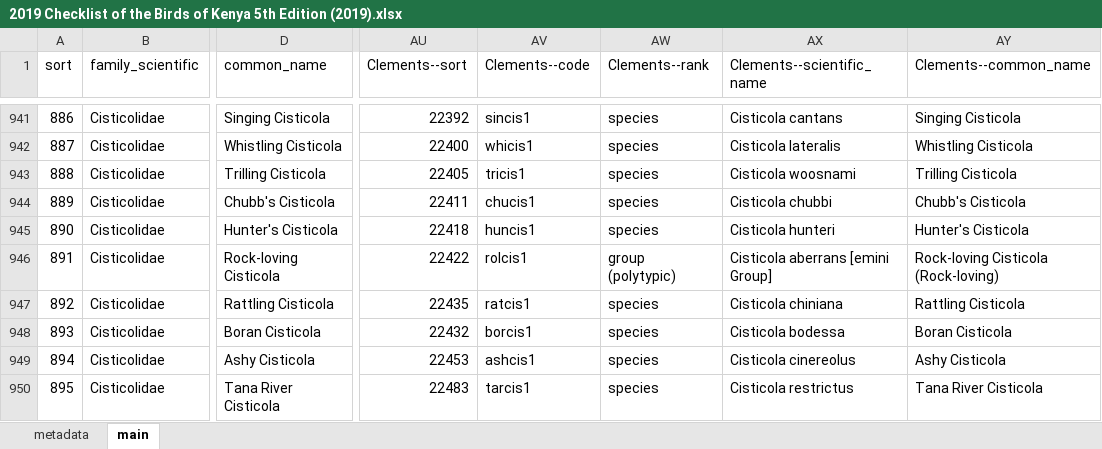
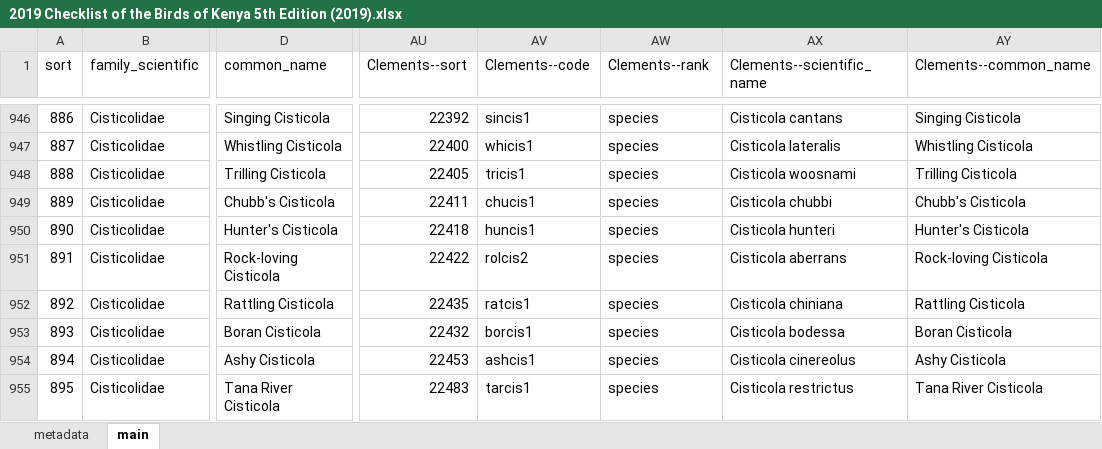
Before and after one commit to A-Rocha-Kenya/Birds-of-Kenya, an Excel workbook: Checklist of the Birds of Kenya 5th Edition (2019)/2019 Checklist of the Birds of Kenya 5th Edition (2019).xlsx, sheet main, drawn as a sheet; only a part is shown, gaps mark what is left out; values as stored, in another font and other column widths than the file's, no borders; conditional formats and table styles not drawn; addresses are those after the commit; the diff covers the shown part only; the diff names each change by its address in the sheet, - before the commit and + after, or states it on an @@ line.

Commit message:
Update missing ADU field and update to lastest clements

```diff
--- a/Checklist of the Birds of Kenya 5th Edition (2019)/2019 Checklist of the Birds of Kenya 5th Edition (2019).xlsx (sheet main)
+++ b/Checklist of the Birds of Kenya 5th Edition (2019)/2019 Checklist of the Birds of Kenya 5th Edition (2019).xlsx (sheet main)
-AV951 (Clements--code): rolcis1
+AV951 (Clements--code): rolcis2
-AW951 (Clements--rank): group (polytypic)
+AW951 (Clements--rank): species
-AX951 (Clements--scientific_name): Cisticola aberrans [emini Group]
+AX951 (Clements--scientific_name): Cisticola aberrans
-AY951 (Clements--common_name): Rock-loving Cisticola (Rock-loving)
+AY951 (Clements--common_name): Rock-loving Cisticola
```
Also changed, not shown: 6 added rows, 1 removed row, 96 edited cells and row numbers in column A elsewhere in this sheet, hidden cells, 1 other file.
